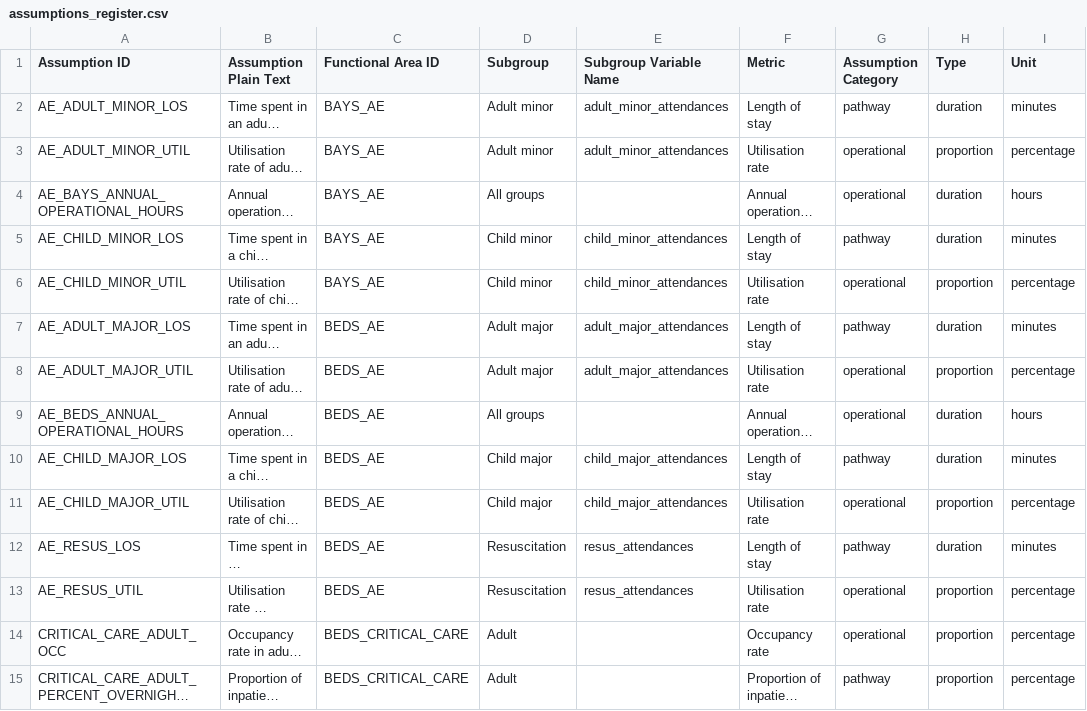
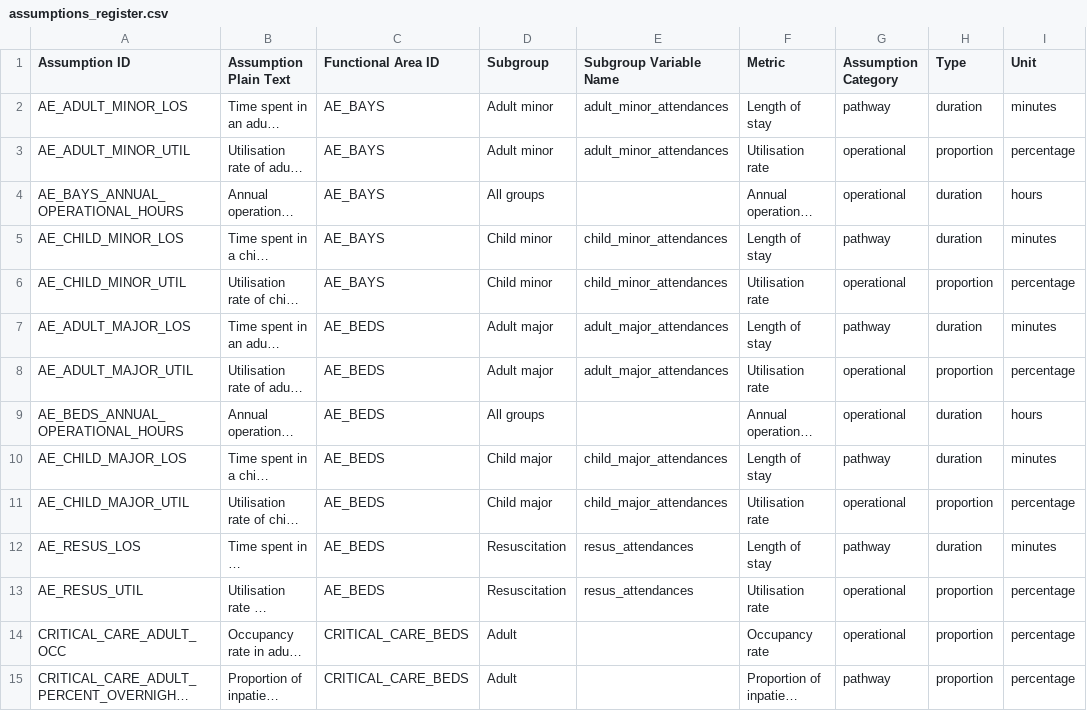
Before and after one commit to The-Strategy-Unit/open-plan-docs, a CSV file: generate/functional-areas/references/assumptions_register.csv, drawn as a sheet; only a part is shown; long unchanged cells end in …; the diff covers the shown part only; the diff names each change by its address in the sheet, - before the commit and + after, or states it on an @@ line.

Commit message:
update ids to new format
no longer makes sense to group by capacity type, which
was only ever intended as a first pass

```diff
--- a/generate/functional-areas/references/assumptions_register.csv
+++ b/generate/functional-areas/references/assumptions_register.csv
-C2:C6 (Functional Area ID): BAYS_AE
+C2:C6 (Functional Area ID): AE_BAYS
-C7:C13 (Functional Area ID): BEDS_AE
+C7:C13 (Functional Area ID): AE_BEDS
-C14:C15 (Functional Area ID): BEDS_CRITICAL_CARE
+C14:C15 (Functional Area ID): CRITICAL_CARE_BEDS
```
Also changed, not shown: 97 edited cells elsewhere in this file.
